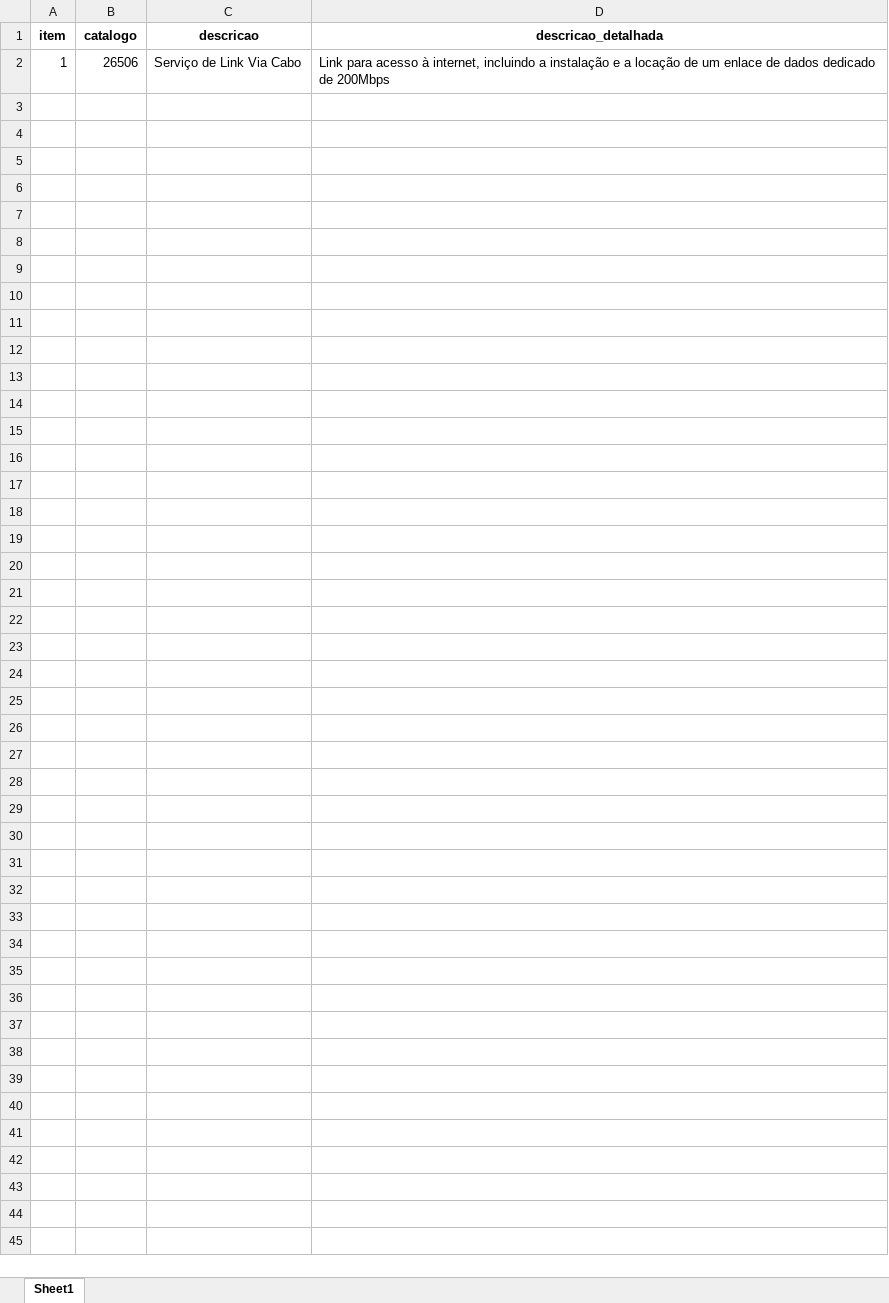
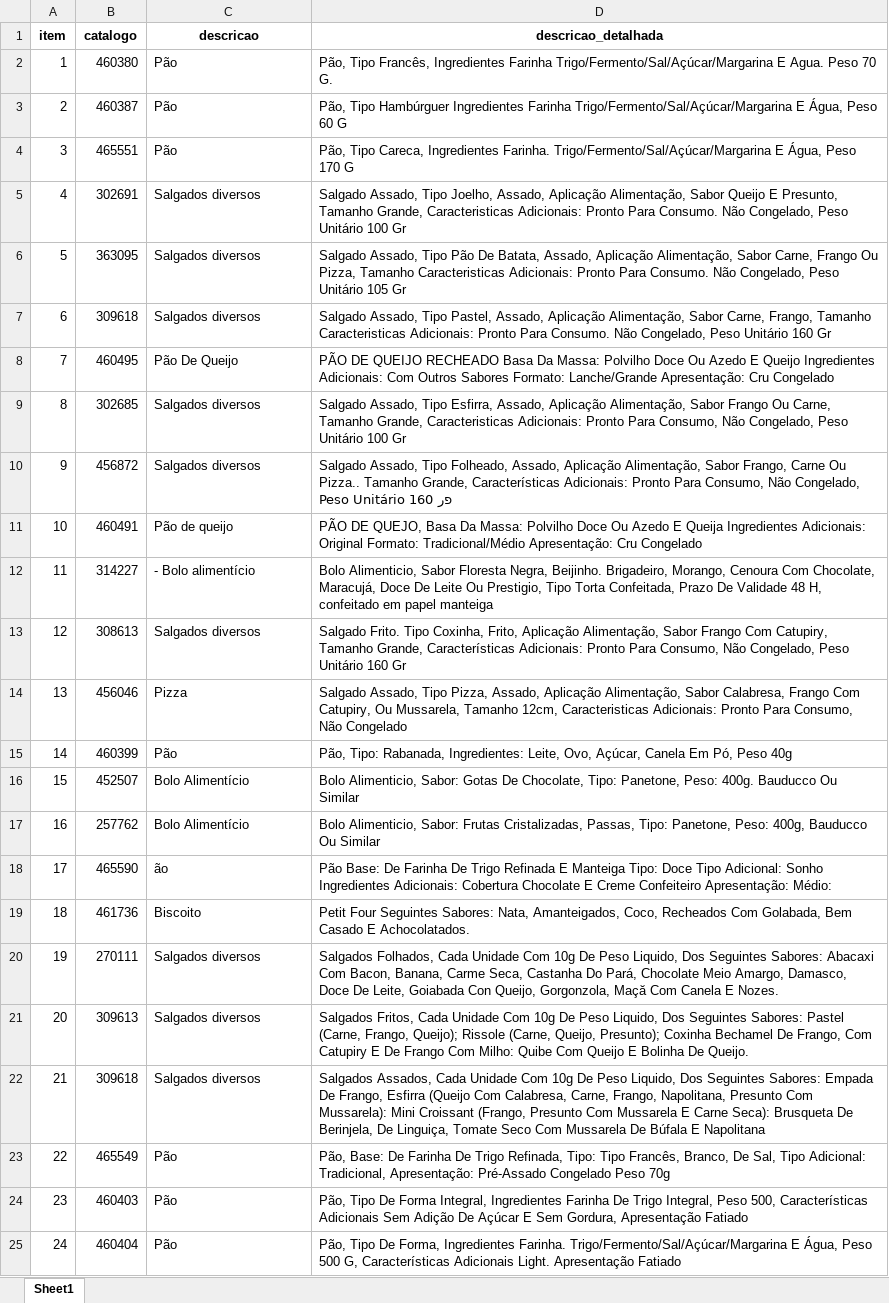
Before and after one commit to Paulo-JDev/hasta360, an Excel workbook: tabela_nova.xlsx, sheet Sheet1, drawn as a sheet; values as stored, in another font and other column widths than the file's, no borders; the diff names each change by its address in the sheet, - before the commit and + after, or states it on an @@ line.

Commit message:
modificação na geração de atas de forma mais correta(V2.3.6)

```diff
--- a/tabela_nova.xlsx (sheet Sheet1)
+++ b/tabela_nova.xlsx (sheet Sheet1)
-B2 (catalogo): 26506
+B2 (catalogo): 460380
-C2 (descricao): Serviço de Link Via Cabo
+C2 (descricao): Pão
-D2 (descricao_detalhada): Link para acesso à internet, incluindo a instalação e a locação de um enlace de dados dedicado de 200Mbps
+D2 (descricao_detalhada): Pão, Tipo Francês, Ingredientes Farinha Trigo/Fermento/Sal/Açúcar/Margarina E Agua. Peso 70 G.
+row 3: 2 | 460387 | Pão | Pão, Tipo Hambúrguer Ingredientes Farinha Trigo/Fermento/Sal/Açúcar/Margarina E Água, Peso 60 G
+row 4: 3 | 465551 | Pão | Pão, Tipo Careca, Ingredientes Farinha. Trigo/Fermento/Sal/Açúcar/Margarina E Água, Peso 170 G
+row 5: 4 | 302691 | Salgados diversos | Salgado Assado, Tipo Joelho, Assado, Aplicação Alimentação, Sabor Queijo E Presunto, Tamanho Grande, Caracteristicas Adicionais: Pronto Para Consumo. Não Congelado, Peso Unitário 100 Gr
+row 6: 5 | 363095 | Salgados diversos | Salgado Assado, Tipo Pão De Batata, Assado, Aplicação Alimentação, Sabor Carne, Frango Ou Pizza, Tamanho Caracteristicas Adicionais: Pronto Para Consumo. Não Congelado, Peso Unitário 105 Gr
+row 7: 6 | 309618 | Salgados diversos | Salgado Assado, Tipo Pastel, Assado, Aplicação Alimentação, Sabor Carne, Frango, Tamanho Caracteristicas Adicionais: Pronto Para Consumo. Não Congelado, Peso Unitário 160 Gr
+row 8: 7 | 460495 | Pão De Queijo | PÃO DE QUEIJO RECHEADO Basa Da Massa: Polvilho Doce Ou Azedo E Queijo Ingredientes Adicionais: Com Outros Sabores Formato: Lanche/Grande Apresentação: Cru Congelado
+row 9: 8 | 302685 | Salgados diversos | Salgado Assado, Tipo Esfirra, Assado, Aplicação Alimentação, Sabor Frango Ou Carne, Tamanho Grande, Caracteristicas Adicionais: Pronto Para Consumo, Não Congelado, Peso Unitário 100 Gr
+row 10: 9 | 456872 | Salgados diversos | Salgado Assado, Tipo Folheado, Assado, Aplicação Alimentação, Sabor Frango, Carne Ou Pizza.. Tamanho Grande, Características Adicionais: Pronto Para Consumo, Não Congelado, Peso Unitário 160 פر
+row 11: 10 | 460491 | Pão de queijo | PÃO DE QUEJO, Basa Da Massa: Polvilho Doce Ou Azedo E Queija Ingredientes Adicionais: Original Formato: Tradicional/Médio Apresentação: Cru Congelado
+row 12: 11 | 314227 | - Bolo alimentício | Bolo Alimenticio, Sabor Floresta Negra, Beijinho. Brigadeiro, Morango, Cenoura Com Chocolate, Maracujá, Doce De Leite Ou Prestigio, Tipo Torta Confeitada, Prazo De Validade 48 H, confeitado em papel manteiga
+row 13: 12 | 308613 | Salgados diversos | Salgado Frito. Tipo Coxinha, Frito, Aplicação Alimentação, Sabor Frango Com Catupiry, Tamanho Grande, Características Adicionais: Pronto Para Consumo, Não Congelado, Peso Unitário 160 Gr
+row 14: 13 | 456046 | Pizza | Salgado Assado, Tipo Pizza, Assado, Aplicação Alimentação, Sabor Calabresa, Frango Com Catupiry, Ou Mussarela, Tamanho 12cm, Caracteristicas Adicionais: Pronto Para Consumo, Não Congelado
+row 15: 14 | 460399 | Pão | Pão, Tipo: Rabanada, Ingredientes: Leite, Ovo, Açúcar, Canela Em Pó, Peso 40g
+row 16: 15 | 452507 | Bolo Alimentício | Bolo Alimenticio, Sabor: Gotas De Chocolate, Tipo: Panetone, Peso: 400g. Bauducco Ou Similar
+row 17: 16 | 257762 | Bolo Alimentício | Bolo Alimenticio, Sabor: Frutas Cristalizadas, Passas, Tipo: Panetone, Peso: 400g, Bauducco Ou Similar
+row 18: 17 | 465590 | ão | Pão Base: De Farinha De Trigo Refinada E Manteiga Tipo: Doce Tipo Adicional: Sonho Ingredientes Adicionais: Cobertura Chocolate E Creme Confeiteiro Apresentação: Médio:
+row 19: 18 | 461736 | Biscoito | Petit Four Seguintes Sabores: Nata, Amanteigados, Coco, Recheados Com Golabada, Bem Casado E Achocolatados.
+row 20: 19 | 270111 | Salgados diversos | Salgados Folhados, Cada Unidade Com 10g De Peso Liquido, Dos Seguintes Sabores: Abacaxi Com Bacon, Banana, Carme Seca, Castanha Do Pará, Chocolate Meio Amargo, Damasco, Doce De Leite, Goiabada Con Queijo, Gorgonzola, Maçă Com Canela E Nozes.
+row 21: 20 | 309613 | Salgados diversos | Salgados Fritos, Cada Unidade Com 10g De Peso Liquido, Dos Seguintes Sabores: Pastel (Carne, Frango, Queijo); Rissole (Carne, Queijo, Presunto); Coxinha Bechamel De Frango, Com Catupiry E De Frango Com Milho: Quibe Com Queijo E Bolinha De Queijo.
+row 22: 21 | 309618 | Salgados diversos | Salgados Assados, Cada Unidade Com 10g De Peso Liquido, Dos Seguintes Sabores: Empada De Frango, Esfirra (Queijo Com Calabresa, Carne, Frango, Napolitana, Presunto Com Mussarela): Mini Croissant (Frango, Presunto Com Mussarela E Carne Seca): Brusqueta De Berinjela, De Linguiça, Tomate Seco Com Mussarela De Búfala E Napolitana
+row 23: 22 | 465549 | Pão | Pão, Base: De Farinha De Trigo Refinada, Tipo: Tipo Francês, Branco, De Sal, Tipo Adicional: Tradicional, Apresentação: Pré-Assado Congelado Peso 70g
+row 24: 23 | 460403 | Pão | Pão, Tipo De Forma Integral, Ingredientes Farinha De Trigo Integral, Peso 500, Características Adicionais Sem Adição De Açúcar E Sem Gordura, Apresentação Fatiado
+row 25: 24 | 460404 | Pão | Pão, Tipo De Forma, Ingredientes Farinha. Trigo/Fermento/Sal/Açúcar/Margarina E Água, Peso 500 G, Características Adicionais Light. Apresentação Fatiado
```
Also changed, not shown: 4 other files.
